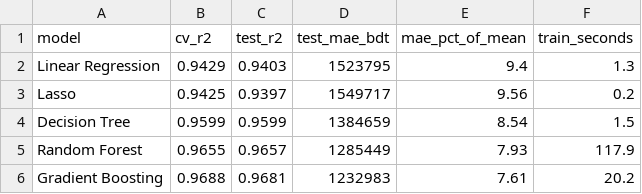
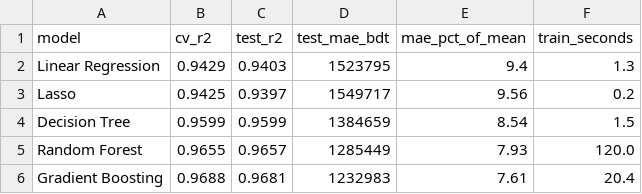
Before and after one commit to ataspia57-lab/real-estate-price-prediction, a CSV file: reports/model_comparison.csv, drawn as a sheet.

```diff
--- a/reports/model_comparison.csv
+++ b/reports/model_comparison.csv
@@ -4,3 +4,3 @@ Lasso,0.9425,0.9397,1549717,9.56,0.2
 Decision Tree,0.9599,0.9599,1384659,8.54,1.5
-Random Forest,0.9655,0.9657,1285449,7.93,117.9
-Gradient Boosting,0.9688,0.9681,1232983,7.61,20.2
+Random Forest,0.9655,0.9657,1285449,7.93,120.0
+Gradient Boosting,0.9688,0.9681,1232983,7.61,20.4
```
Also changed, not shown: 11 other files.
